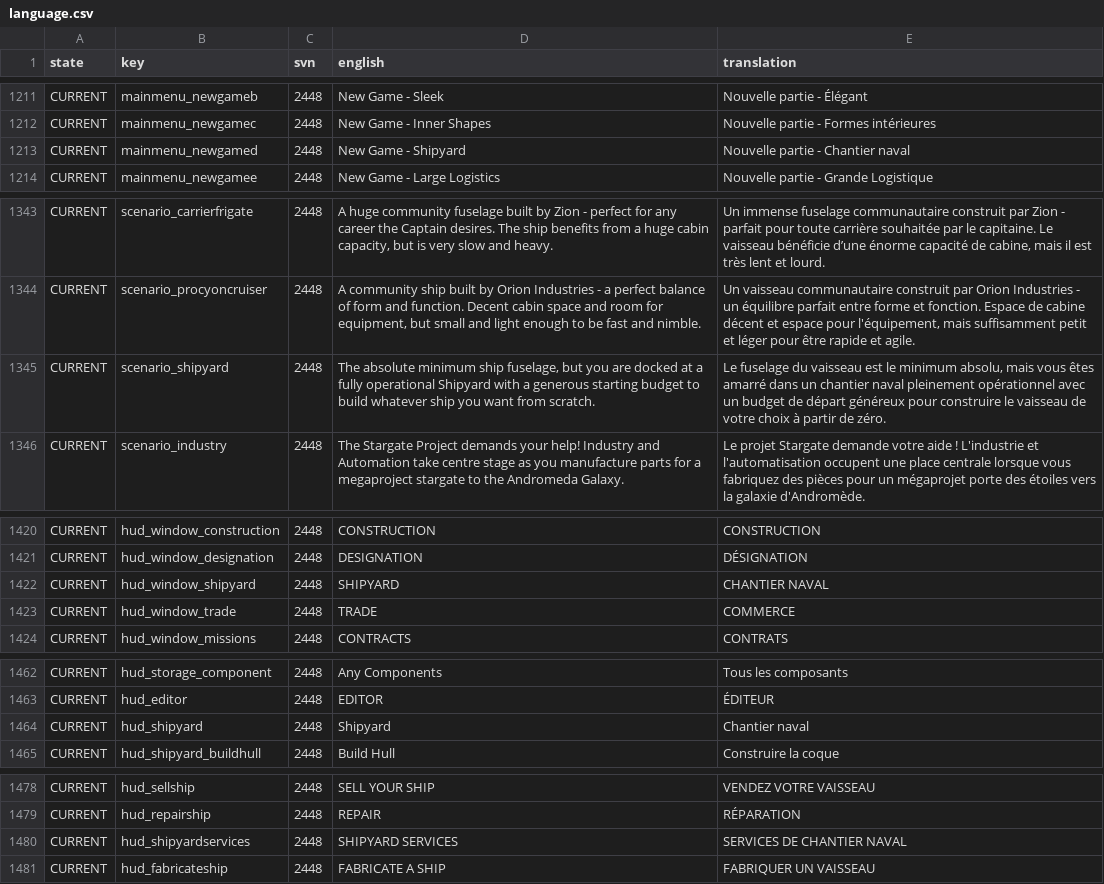
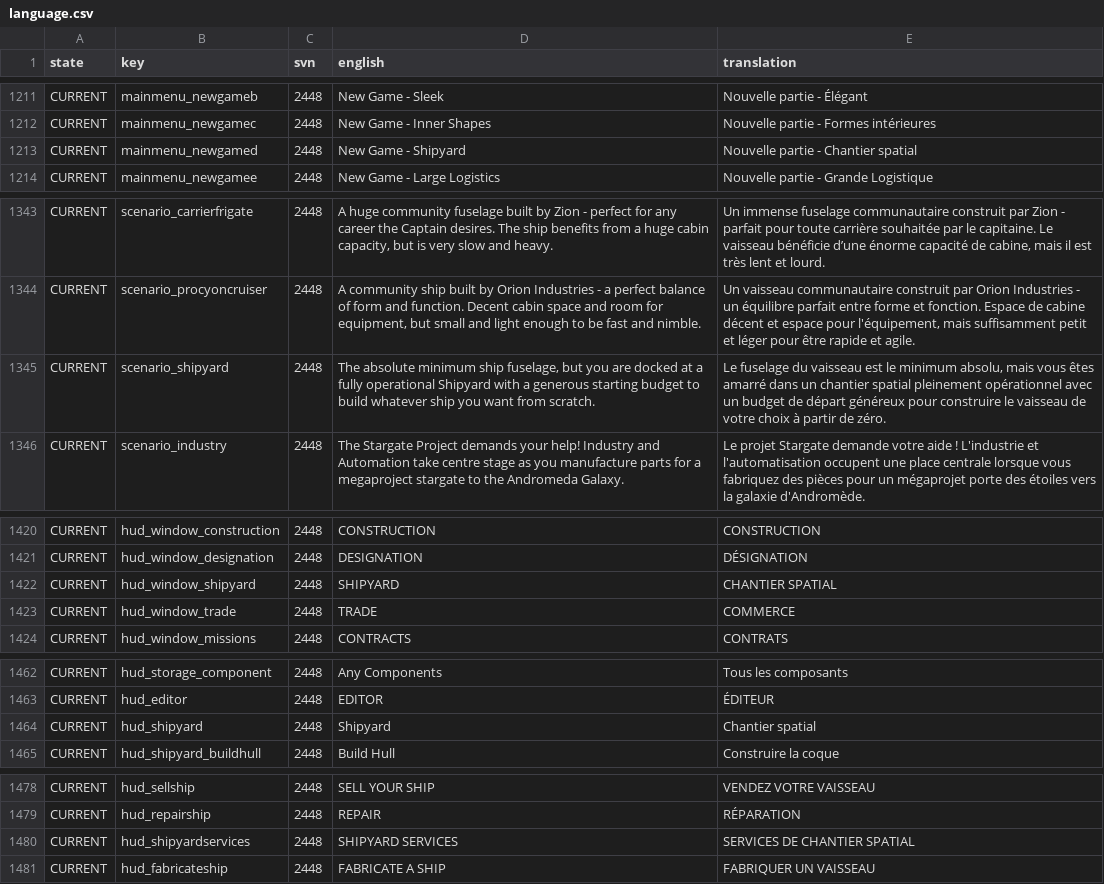
Before and after one commit to Totengeist/LastStarshipTranslations, a CSV file: latest/data/language/french/language.csv, drawn as a sheet; only a part is shown, gaps mark what is left out; the diff covers the shown part only.

```diff
--- a/latest/data/language/french/language.csv
+++ b/latest/data/language/french/language.csv
@@ -1212,3 +1212,3 @@ CURRENT,mainmenu_newgameb,2448,New Game - Sleek,Nouvelle partie - Élégant
 CURRENT,mainmenu_newgamec,2448,New Game - Inner Shapes,Nouvelle partie - Formes intérieures
-CURRENT,mainmenu_newgamed,2448,New Game - Shipyard,Nouvelle partie - Chantier naval
+CURRENT,mainmenu_newgamed,2448,New Game - Shipyard,Nouvelle partie - Chantier spatial
 CURRENT,mainmenu_newgamee,2448,New Game - Large Logistics,Nouvelle partie - Grande Logistique
@@ -1344,3 +1344,3 @@ CURRENT,scenario_carrierfrigate,2448,"A huge community fuselage built by Zion -
 CURRENT,scenario_procyoncruiser,2448,"A community ship built by Orion Industries - a perfect balance of form and function. Decent cabin space and room for equipment, but small and light enough to be fast and nimble.","Un vaisseau communautaire construit par Orion Industries - un équilibre parfait entre forme et fonction. Espace de cabine décent et espace pour l'équipement, mais suffisamment petit et léger pour être rapide et agile."
-CURRENT,scenario_shipyard,2448,"The absolute minimum ship fuselage, but you are docked at a fully operational Shipyard with a generous starting budget to build whatever ship you want from scratch.","Le fuselage du vaisseau est le minimum absolu, mais vous êtes amarré dans un chantier naval pleinement opérationnel avec un budget de départ généreux pour construire le vaisseau de votre choix à partir de zéro."
+CURRENT,scenario_shipyard,2448,"The absolute minimum ship fuselage, but you are docked at a fully operational Shipyard with a generous starting budget to build whatever ship you want from scratch.","Le fuselage du vaisseau est le minimum absolu, mais vous êtes amarré dans un chantier spatial pleinement opérationnel avec un budget de départ généreux pour construire le vaisseau de votre choix à partir de zéro."
 CURRENT,scenario_industry,2448,The Stargate Project demands your help! Industry and Automation take centre stage as you manufacture parts for a megaproject stargate to the Andromeda Galaxy.,Le projet Stargate demande votre aide ! L'industrie et l'automatisation occupent une place centrale lorsque vous fabriquez des pièces pour un mégaprojet porte des étoiles vers la galaxie d'Andromède.
@@ -1421,3 +1421,3 @@ CURRENT,hud_window_construction,2448,CONSTRUCTION,CONSTRUCTION
 CURRENT,hud_window_designation,2448,DESIGNATION,DÉSIGNATION
-CURRENT,hud_window_shipyard,2448,SHIPYARD,CHANTIER NAVAL
+CURRENT,hud_window_shipyard,2448,SHIPYARD,CHANTIER SPATIAL
 CURRENT,hud_window_trade,2448,TRADE,COMMERCE
@@ -1463,3 +1463,3 @@ CURRENT,hud_storage_component,2448,Any Components,Tous les composants
 CURRENT,hud_editor,2448,EDITOR,ÉDITEUR
-CURRENT,hud_shipyard,2448,Shipyard,Chantier naval
+CURRENT,hud_shipyard,2448,Shipyard,Chantier spatial
 CURRENT,hud_shipyard_buildhull,2448,Build Hull,Construire la coque
@@ -1479,3 +1479,3 @@ CURRENT,hud_sellship,2448,SELL YOUR SHIP,VENDEZ VOTRE VAISSEAU
 CURRENT,hud_repairship,2448,REPAIR,RÉPARATION
-CURRENT,hud_shipyardservices,2448,SHIPYARD SERVICES,SERVICES DE CHANTIER NAVAL
+CURRENT,hud_shipyardservices,2448,SHIPYARD SERVICES,SERVICES DE CHANTIER SPATIAL
 CURRENT,hud_fabricateship,2448,FABRICATE A SHIP,FABRIQUER UN VAISSEAU
```
Also changed, not shown: 25 edited cells elsewhere in this file.
